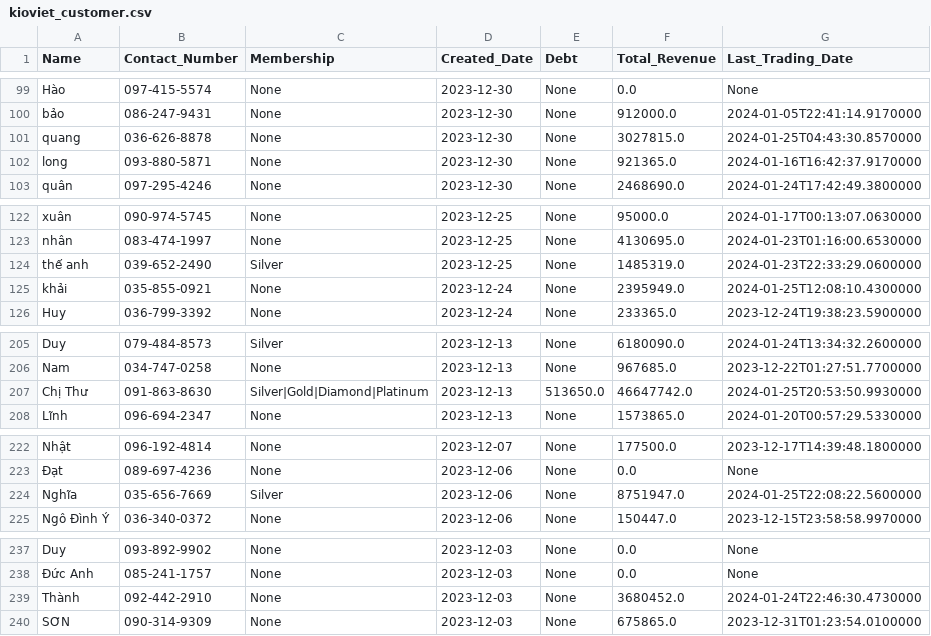
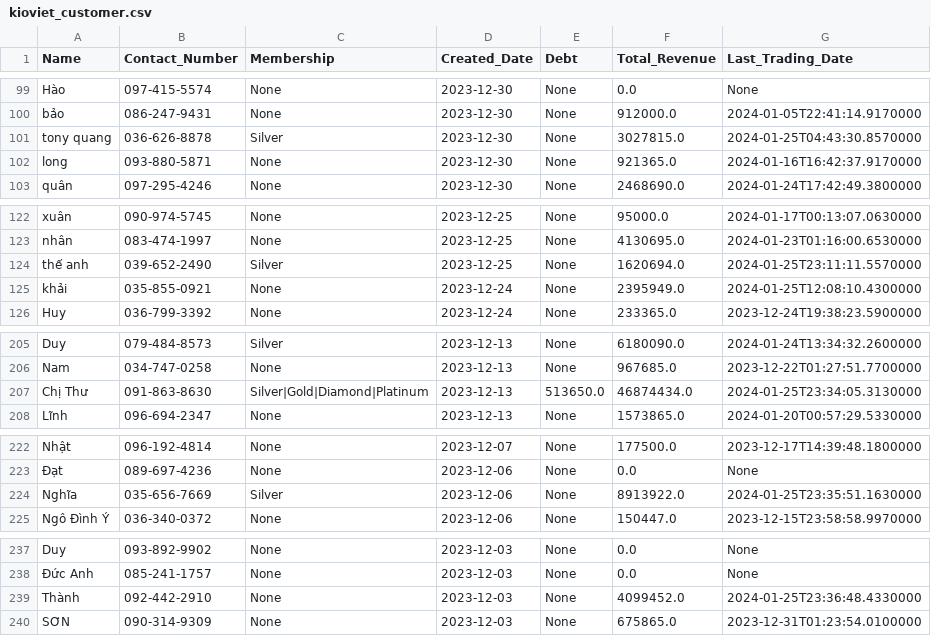
Before and after one commit to johntrinhnhat/72-Billiards-Club, a CSV file: kioviet_customer.csv, drawn as a sheet; only a part is shown, gaps mark what is left out; the diff covers the shown part only.

```diff
--- a/kioviet_customer.csv
+++ b/kioviet_customer.csv
@@ -100,3 +100,3 @@ Hào,097-415-5574,None,2023-12-30,None,0.0,None
 bảo,086-247-9431,None,2023-12-30,None,912000.0,2024-01-05T22:41:14.9170000
-quang,036-626-8878,None,2023-12-30,None,3027815.0,2024-01-25T04:43:30.8570000
+tony quang,036-626-8878,Silver,2023-12-30,None,3027815.0,2024-01-25T04:43:30.8570000
 long,093-880-5871,None,2023-12-30,None,921365.0,2024-01-16T16:42:37.9170000
@@ -123,3 +123,3 @@ xuân,090-974-5745,None,2023-12-25,None,95000.0,2024-01-17T00:13:07.0630000
 nhân,083-474-1997,None,2023-12-25,None,4130695.0,2024-01-23T01:16:00.6530000
-thế anh,039-652-2490,Silver,2023-12-25,None,1485319.0,2024-01-23T22:33:29.0600000
+thế anh,039-652-2490,Silver,2023-12-25,None,1620694.0,2024-01-25T23:11:11.5570000
 khải,035-855-0921,None,2023-12-24,None,2395949.0,2024-01-25T12:08:10.4300000
@@ -206,3 +206,3 @@ Duy,079-484-8573,Silver,2023-12-13,None,6180090.0,2024-01-24T13:34:32.2600000
 Nam,034-747-0258,None,2023-12-13,None,967685.0,2023-12-22T01:27:51.7700000
-Chị Thư,091-863-8630,Silver|Gold|Diamond|Platinum,2023-12-13,513650.0,46647742.0,2024-01-25T20:53:50.9930000
+Chị Thư,091-863-8630,Silver|Gold|Diamond|Platinum,2023-12-13,513650.0,46874434.0,2024-01-25T23:34:05.3130000
 Lĩnh,096-694-2347,None,2023-12-13,None,1573865.0,2024-01-20T00:57:29.5330000
@@ -223,3 +223,3 @@ Nhật,096-192-4814,None,2023-12-07,None,177500.0,2023-12-17T14:39:48.1800000
 Đạt,089-697-4236,None,2023-12-06,None,0.0,None
-Nghĩa,035-656-7669,Silver,2023-12-06,None,8751947.0,2024-01-25T22:08:22.5600000
+Nghĩa,035-656-7669,Silver,2023-12-06,None,8913922.0,2024-01-25T23:35:51.1630000
 Ngô Đình Ý,036-340-0372,None,2023-12-06,None,150447.0,2023-12-15T23:58:58.9970000
@@ -238,3 +238,3 @@ Duy,093-892-9902,None,2023-12-03,None,0.0,None
 Đức Anh,085-241-1757,None,2023-12-03,None,0.0,None
-Thành,092-442-2910,None,2023-12-03,None,3680452.0,2024-01-24T22:46:30.4730000
+Thành,092-442-2910,None,2023-12-03,None,4099452.0,2024-01-25T23:36:48.4330000
 SƠN,090-314-9309,None,2023-12-03,None,675865.0,2023-12-31T01:23:54.0100000
```
Also changed, not shown: 4 edited cells elsewhere in this file, kioviet.csv.
